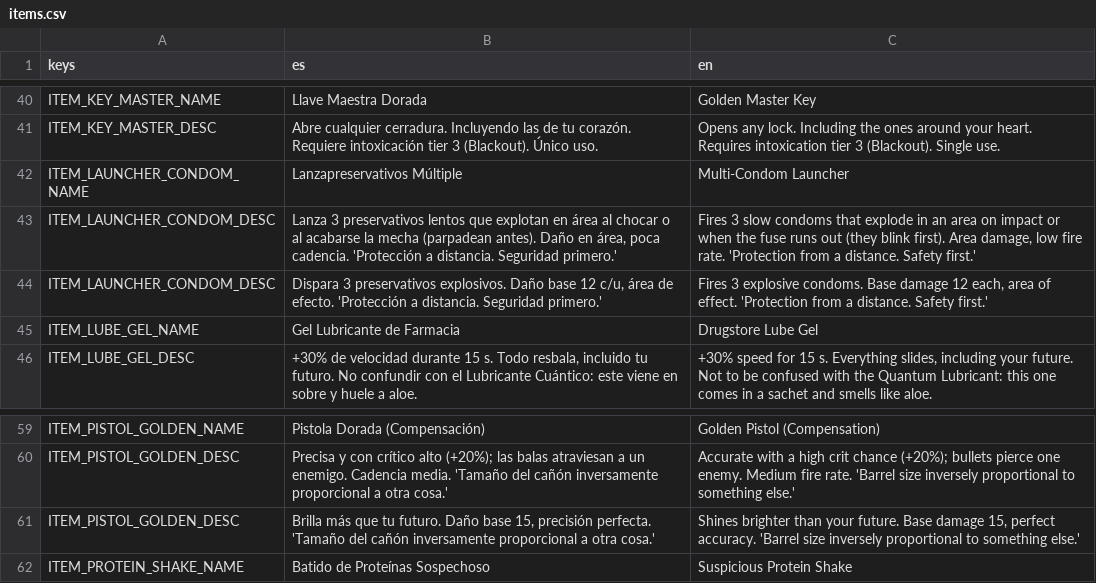
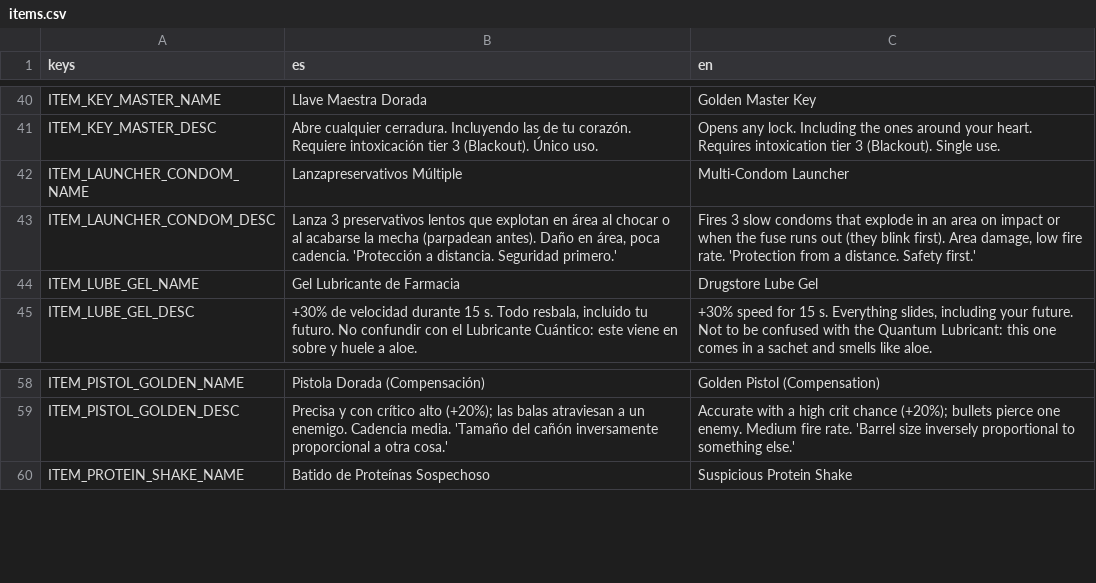
Before and after one commit to Vanne11/soul_knight, a CSV file: locale/items.csv, drawn as a sheet; only a part is shown, gaps mark what is left out; the diff names each change by its address in the sheet, - before the commit and + after, or states it on an @@ line.

Commit message:
Locale: quitar descripciones de armas duplicadas tras unir ramas
Besos, Vane. Nico

```diff
--- a/locale/items.csv
+++ b/locale/items.csv
-row 44: ITEM_LAUNCHER_CONDOM_DESC | Dispara 3 preservativos explosivos. Daño base 12 c/u, área de efecto. 'Protección a distancia. Seguridad primero.' | Fires 3 explosive condoms. Base damage 12 each, area of effect. 'Protection from a distance. Safety first.'
-row 61: ITEM_PISTOL_GOLDEN_DESC | Brilla más que tu futuro. Daño base 15, precisión perfecta. 'Tamaño del cañón inversamente proporcional a otra cosa.' | Shines brighter than your future. Base damage 15, perfect accuracy. 'Barrel size inversely proportional to something else.'
```
